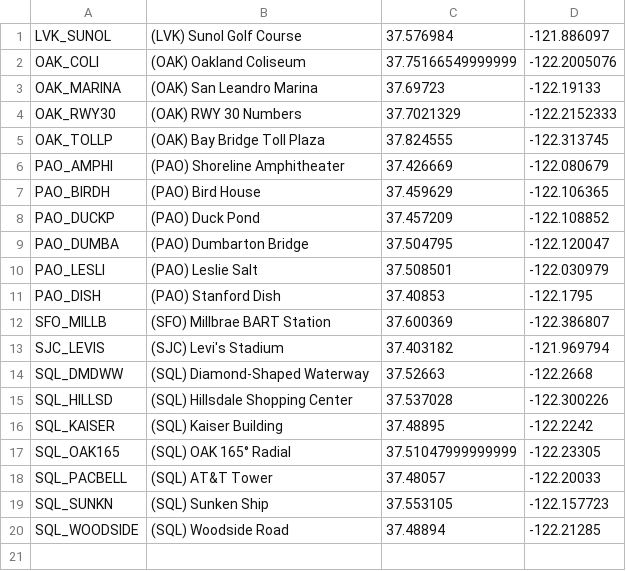
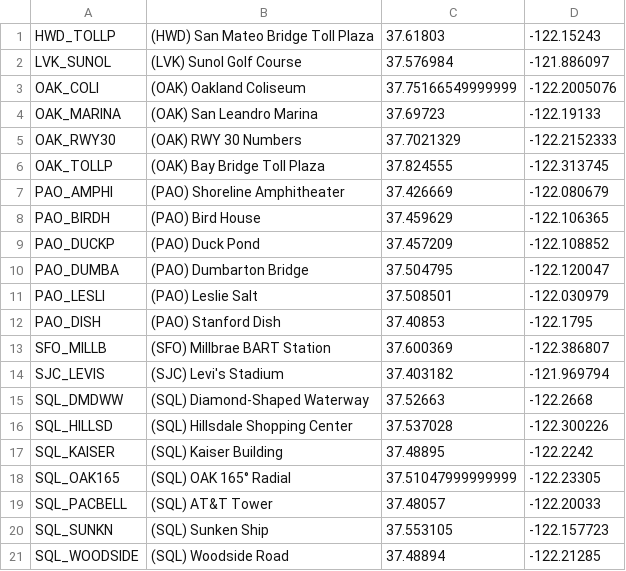
Before and after one commit to RISCfuture/SFBayAreaFFContentPack, a CSV file: navdata/SF Bay VFR Reporting Points.csv, drawn as a sheet; the diff names each change by its address in the sheet, - before the commit and + after, or states it on an @@ line.

Commit message:
Add @johnjackoleary's reporting point and fix formatting

```diff
--- a/navdata/SF Bay VFR Reporting Points.csv
+++ b/navdata/SF Bay VFR Reporting Points.csv
+row 1: HWD_TOLLP | (HWD) San Mateo Bridge Toll Plaza | 37.61803 | -122.15243
```
